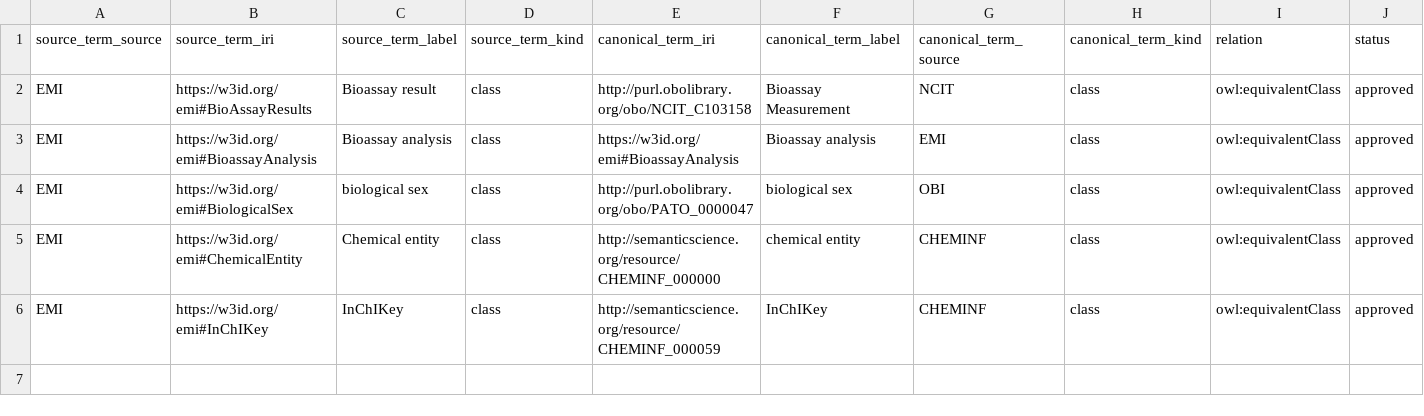
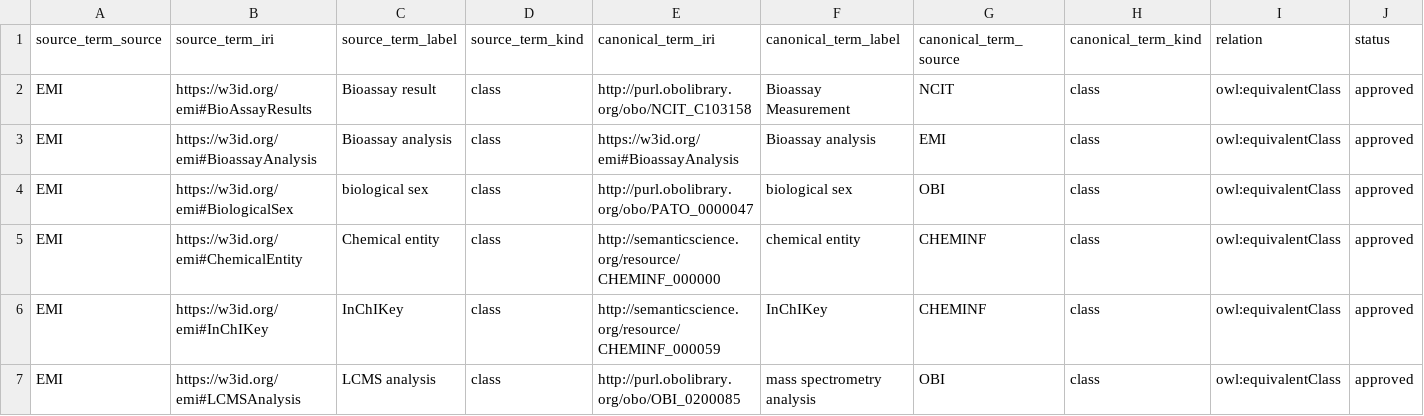
Before and after one commit to commons-research/ontology-weaver, a TSV file: registry/pair_alignment_candidates_emi.tsv, drawn as a sheet; only a part is shown; rows hold the shown columns only; the diff names each change by its address in the sheet, - before the commit and + after, or states it on an @@ line.

Commit message:
new mapping for LCMS Analyis (should trigger a merge conflict)

```diff
--- a/registry/pair_alignment_candidates_emi.tsv
+++ b/registry/pair_alignment_candidates_emi.tsv
+row 7: EMI | https://w3id.org/emi#LCMSAnalysis | LCMS analysis | class | http://purl.obolibrary.org/obo/OBI_0200085 | mass spectrometry analysis | OBI | class | owl:equivalentClass | approved
```
